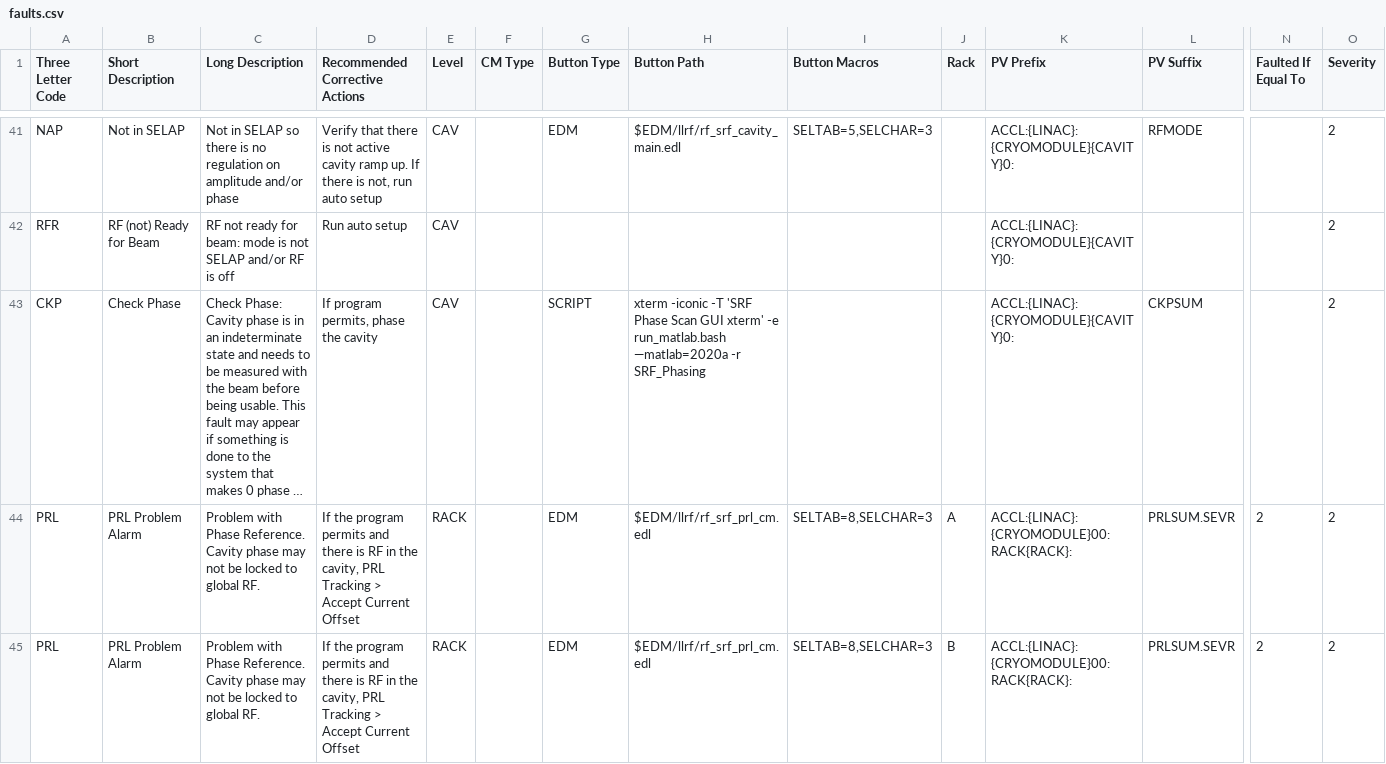
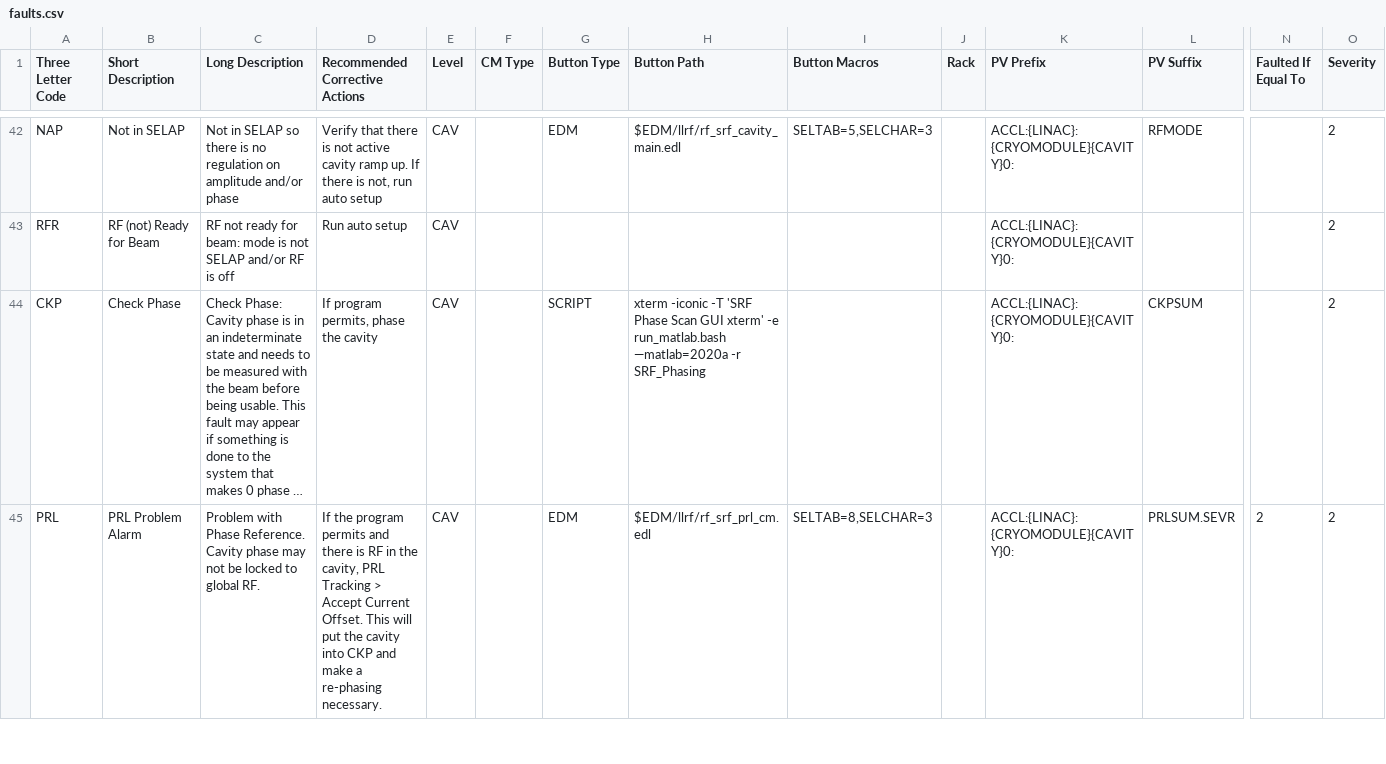
Before and after one commit to slaclab/cavityDisplay, a CSV file: faults.csv, drawn as a sheet; only a part is shown, gaps mark what is left out; long unchanged cells end in …; removed rows and columns are numbered as before the commit, all else as after; rows hold the shown columns only; the diff covers the shown part only; the diff names each change by its address in the sheet, - before the commit and + after, or states it on an @@ line.

```diff
--- a/faults.csv
+++ b/faults.csv
-row 44: PRL | PRL Problem Alarm | Problem with Phase Reference. Cavity phase may not be locked to global RF. | If the program permits and there is RF in the cavity, PRL Tracking > Accept Current Offset | RACK |  | EDM | $EDM/llrf/rf_srf_prl_cm.edl | SELTAB=8,SELCHAR=3 | A | ACCL:{LINAC}:{CRYOMODULE}00:RACK{RACK}: | PRLSUM.SEVR | 2 | 2
-D45 (Recommended Corrective Actions): …Accept Current Offset
+D45 (Recommended Corrective Actions): …Accept Current Offset. This will put the cavity into CKP and make a re-phasing necessary.
-E45 (Level): RACK
+E45 (Level): CAV
-J45 (Rack): B
+J45 (Rack): (empty)
-K45 (PV Prefix): ACCL:{LINAC}:{CRYOMODULE}00:RACK{RACK}:
+K45 (PV Prefix): ACCL:{LINAC}:{CRYOMODULE}{CAVITY}0:
```
Also changed, not shown: 1 added row, 2 removed rows and 1 edited cell elsewhere in this file, 1 other file.
